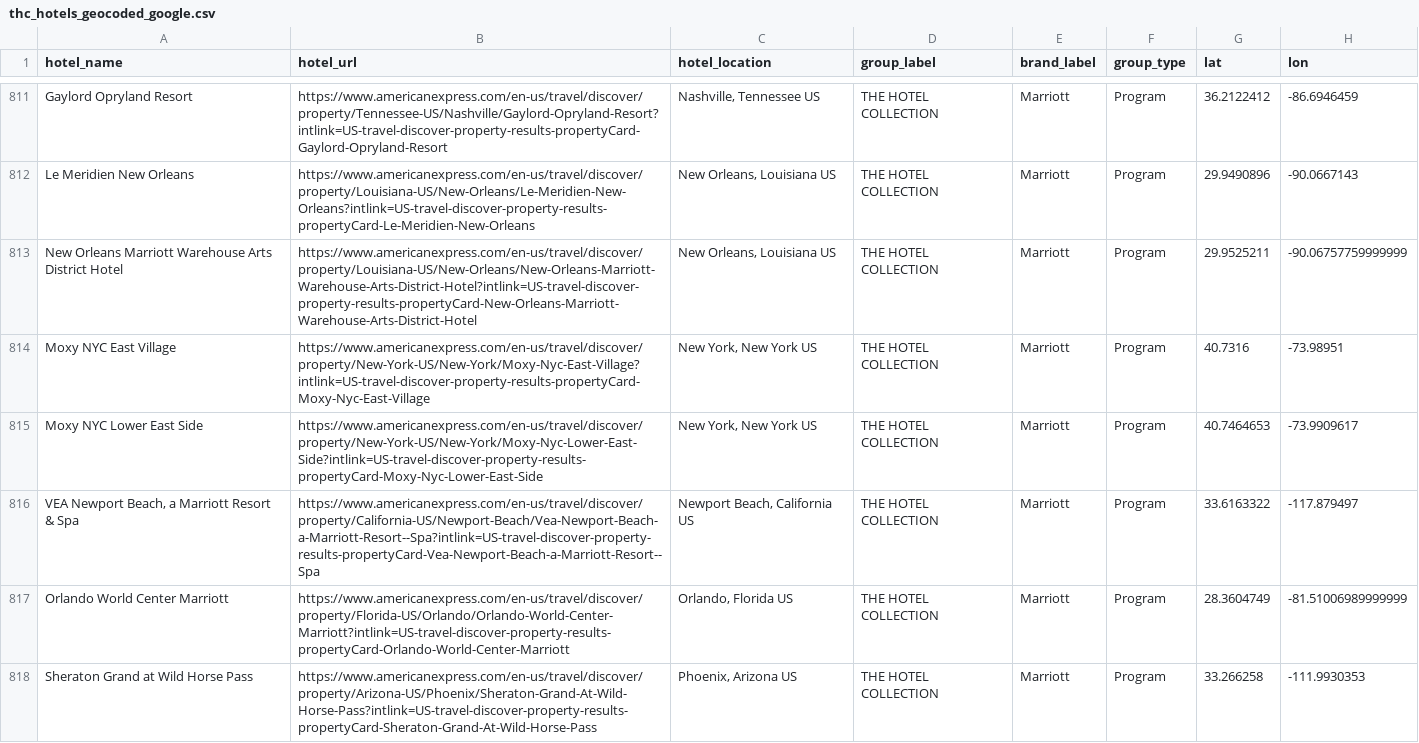
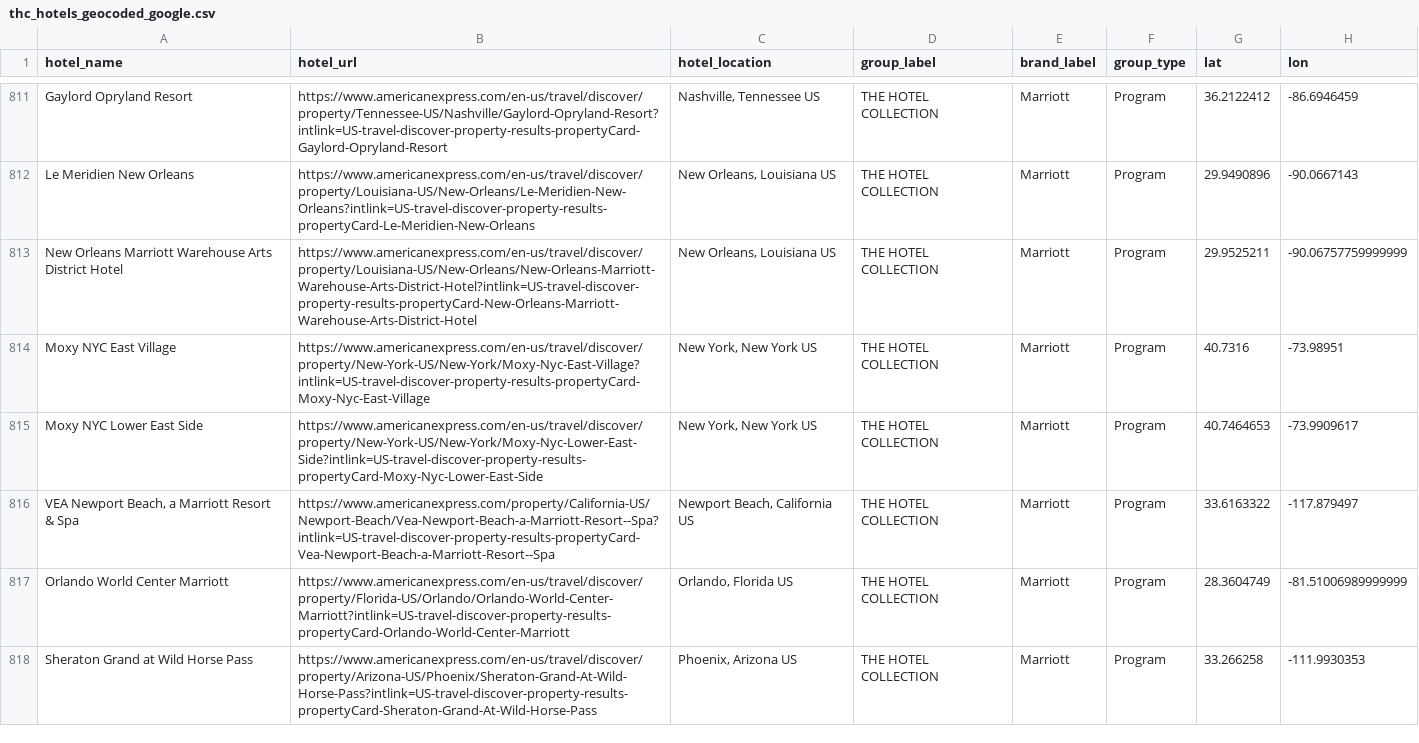
Before and after one commit to ZhengQ2/amex-hotel-credits, a CSV file: cache/thc_hotels_geocoded_google.csv, drawn as a sheet; only a part is shown, gaps mark what is left out; the diff covers the shown part only; the diff names each change by its address in the sheet, - before the commit and + after, or states it on an @@ line.

```diff
--- a/cache/thc_hotels_geocoded_google.csv
+++ b/cache/thc_hotels_geocoded_google.csv
-B816 (hotel_url): https://www.americanexpress.com/en-us/travel/discover/property/California-US/Newport-Beach/Vea-Newport-Beach-a-Marriott-Resort--Spa?intlink=US-travel-discover-property-results-propertyCard-Vea-Newport-Beach-a-Marriott-Resort--Spa
+B816 (hotel_url): https://www.americanexpress.com/property/California-US/Newport-Beach/Vea-Newport-Beach-a-Marriott-Resort--Spa?intlink=US-travel-discover-property-results-propertyCard-Vea-Newport-Beach-a-Marriott-Resort--Spa
```
Also changed, not shown: 53 edited cells elsewhere in this file, cache/fhr_hotels_geocoded_google.csv, 1 other file.
